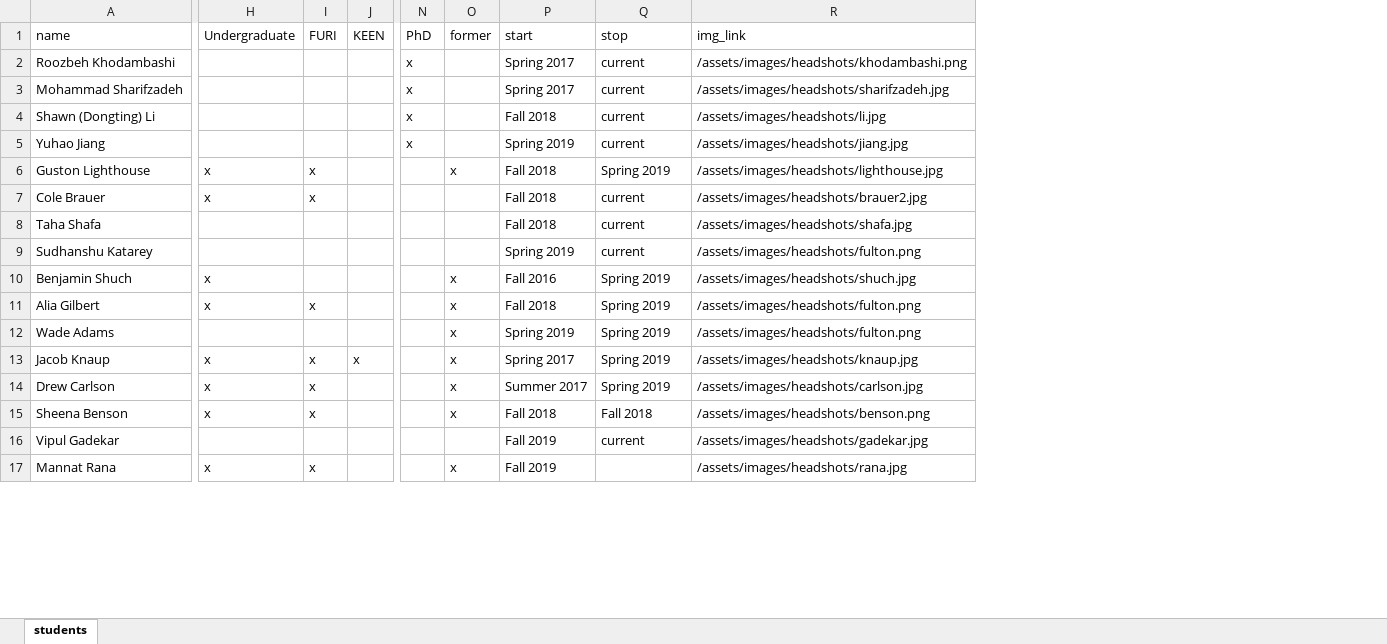
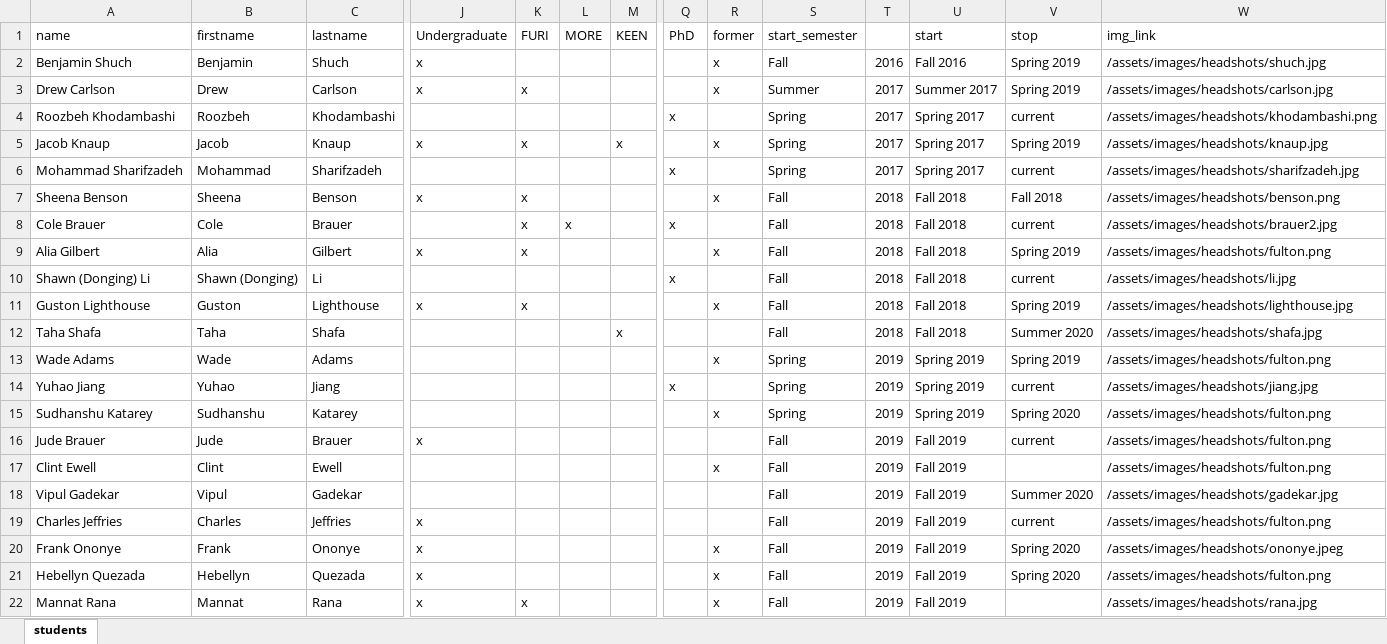
Before and after one commit to idealabasu/idealab_jekyll_source, an Excel workbook: _data/students.xlsx, sheet students, drawn as a sheet; only a part is shown, gaps mark what is left out; values as stored, in another font and other column widths than the file's, no borders; removed rows and columns are numbered as before the commit, all else as after; rows hold the shown columns only; the diff covers the shown part only; the diff names each change by its address in the sheet, - before the commit and + after, or states it on an @@ line.

Commit message:
updated frank picktgure and students

```diff
--- a/_data/students.xlsx (sheet students)
+++ b/_data/students.xlsx (sheet students)
+column B (firstname), row 4: Roozbeh; row 6: Mohammad; row 10: Shawn (Donging); rows 14-15: Yuhao | Sudhanshu; row 18: Vipul; row 22: Mannat
+column C (lastname), row 4: Khodambashi; row 6: Sharifzadeh; row 10: Li; rows 14-15: Jiang | Katarey; row 18: Gadekar; row 22: Rana
+column L (MORE), empty
+column S (start_semester), row 4: Spring; row 6: Spring; row 10: Fall; rows 14-15: Spring | Spring; row 18: Fall; row 22: Fall
+column T, row 4: 2017; row 6: 2017; row 10: 2018; rows 14-15: 2019 | 2019; row 18: 2019; row 22: 2019
@@ row 10 moved to row 2: Benjamin Shuch @@
@@ row 14 moved to row 3: Drew Carlson @@
@@ row 13 moved to row 5: Jacob Knaup @@
@@ row 15 moved to row 7: Sheena Benson @@
+row 8: Cole Brauer | Cole | Brauer |  | x | x |  | x |  | Fall | 2018 | Fall 2018 | current | /assets/images/headshots/brauer2.jpg
@@ row 11 moved to row 9: Alia Gilbert @@
-A10 (name): Shawn (Dongting) Li
+A10 (name): Shawn (Donging) Li
@@ row 6 moved to row 11: Guston Lighthouse @@
+row 12: Taha Shafa | Taha | Shafa |  |  |  | x |  |  | Fall | 2018 | Fall 2018 | Summer 2020 | /assets/images/headshots/shafa.jpg
@@ row 12 moved to row 13: Wade Adams @@
-row 7: Cole Brauer | x | x |  |  |  | Fall 2018 | current | /assets/images/headshots/brauer2.jpg
-row 8: Taha Shafa |  |  |  |  |  | Fall 2018 | current | /assets/images/headshots/shafa.jpg
-R15 (former): (empty)
+R15 (former): x
-V15 (stop): current
+V15 (stop): Spring 2020
@@ row 22 moved to row 16: Jude Brauer @@
@@ row 20 moved to row 17: Clint Ewell @@
-V18 (stop): current
+V18 (stop): Summer 2020
@@ row 23 moved to row 19: Charles Jeffries @@
+row 20: Frank Ononye | Frank | Ononye | x |  |  |  |  | x | Fall | 2019 | Fall 2019 | Spring 2020 | /assets/images/headshots/ononye.jpeg
+row 21: Hebellyn Quezada | Hebellyn | Quezada | x |  |  |  |  | x | Fall | 2019 | Fall 2019 | Spring 2020 | /assets/images/headshots/fulton.png
```
Also changed, not shown: 2 removed rows and 1 edited cell elsewhere in this sheet, formulas that keep their value, 3 other files.
